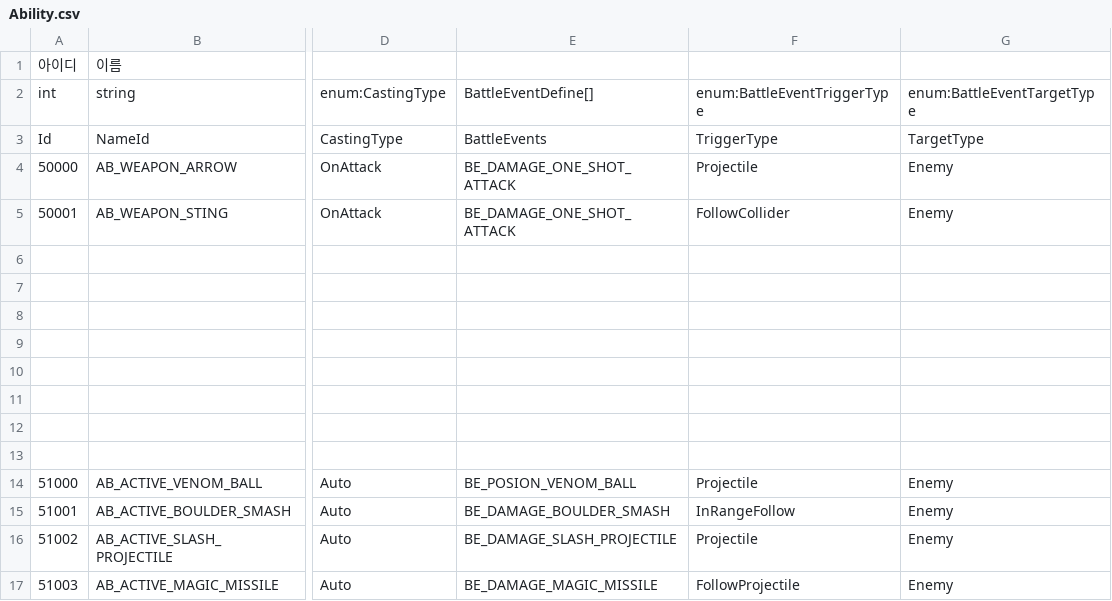
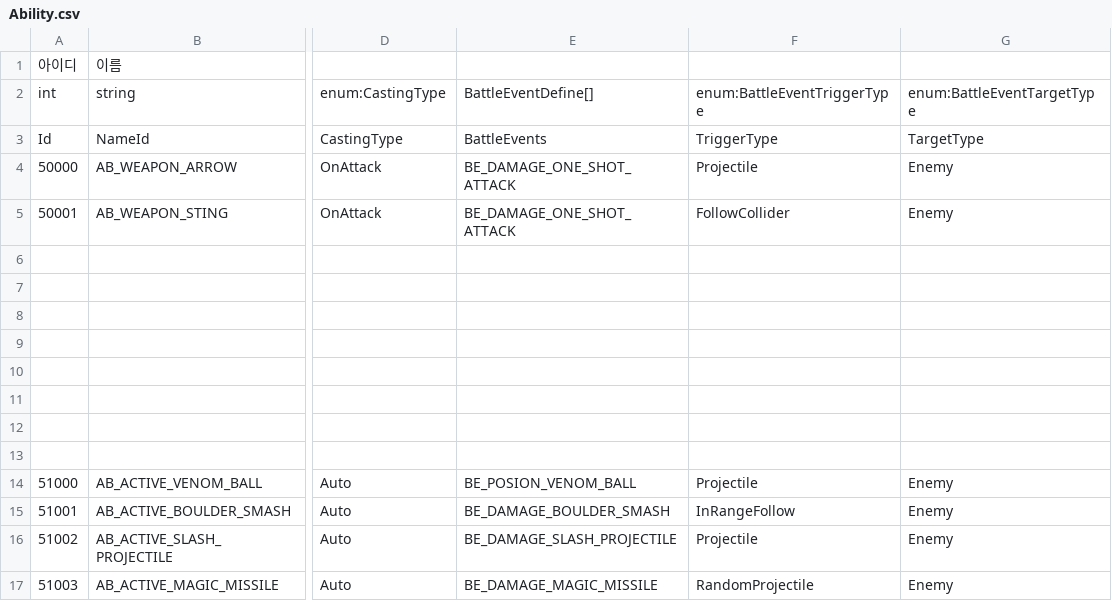
Before and after one commit to hyun9-95/TowerOfInfinity, a CSV file: Assets/Data/Excels/Ability.csv, drawn as a sheet; only a part is shown, gaps mark what is left out; the diff names each change by its address in the sheet, - before the commit and + after, or states it on an @@ line.

Commit message:
매직미사일 RandomProjectile로 수정

```diff
--- a/Assets/Data/Excels/Ability.csv
+++ b/Assets/Data/Excels/Ability.csv
-F17: FollowProjectile
+F17: RandomProjectile
```
Also changed, not shown: 5 other files.
